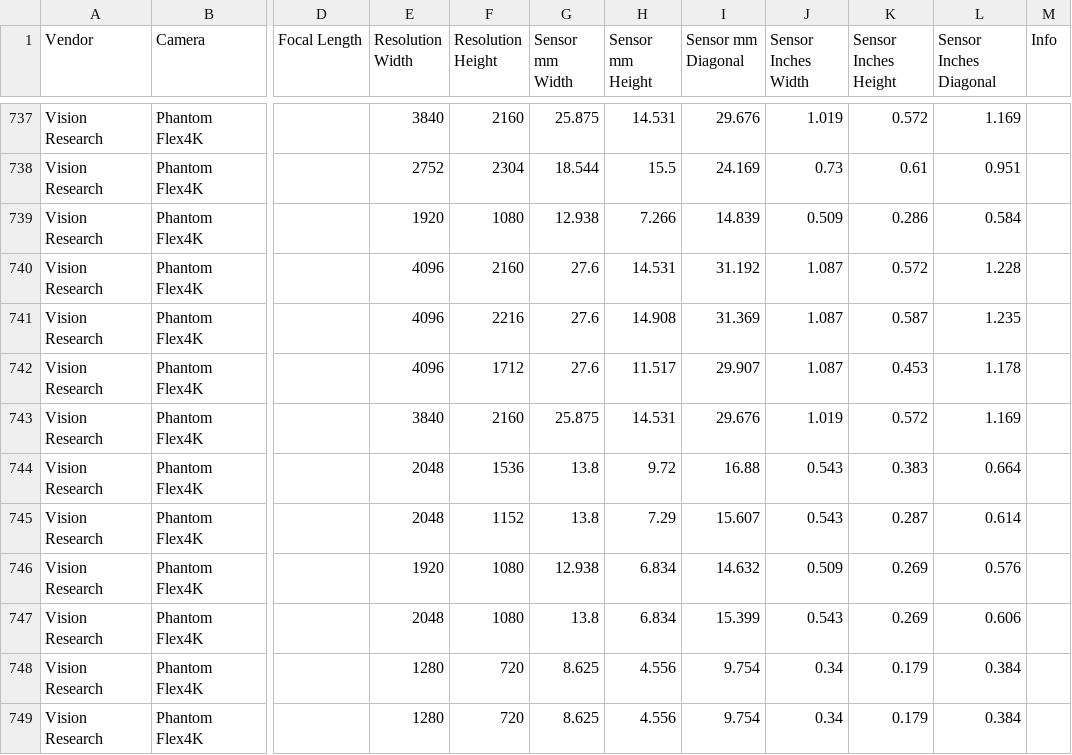
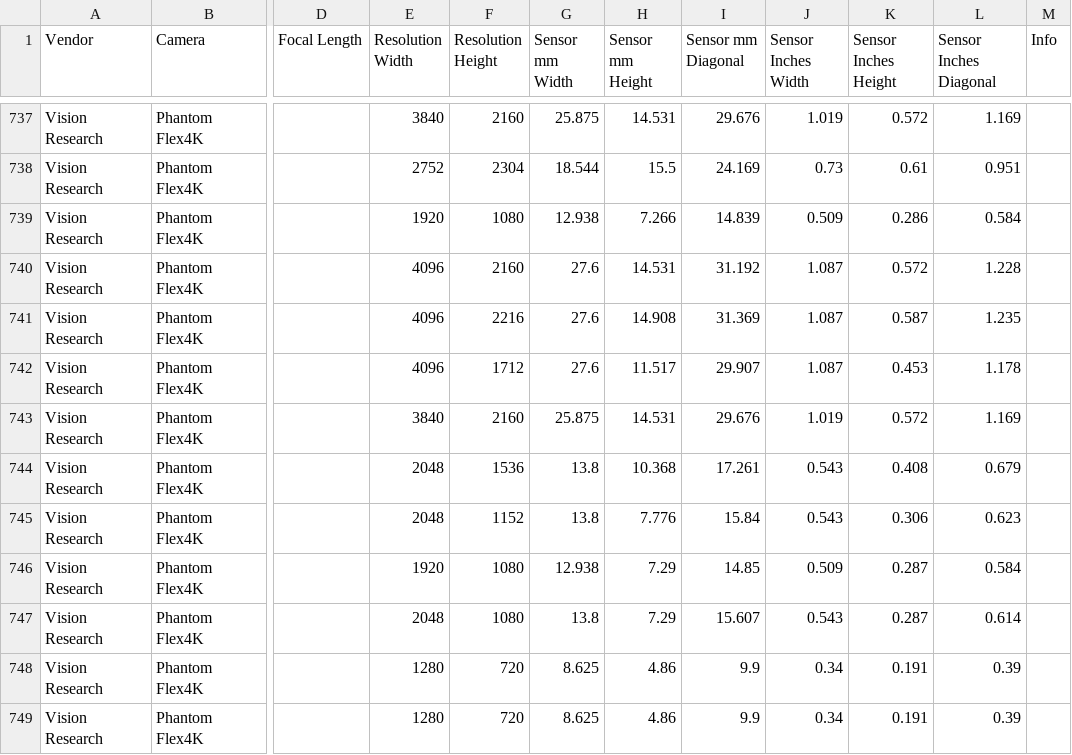
Before and after one commit to EmberLightVFX/Camera-Sensor-Database, a CSV file: data/sensors.csv, drawn as a sheet; only a part is shown, gaps mark what is left out; the diff names each change by its address in the sheet, - before the commit and + after, or states it on an @@ line.

```diff
--- a/data/sensors.csv
+++ b/data/sensors.csv
-H744 (Sensor mm Height): 9.72
+H744 (Sensor mm Height): 10.368
-I744 (Sensor mm Diagonal): 16.88
+I744 (Sensor mm Diagonal): 17.261
-K744 (Sensor Inches Height): 0.383
+K744 (Sensor Inches Height): 0.408
-L744 (Sensor Inches Diagonal): 0.664
+L744 (Sensor Inches Diagonal): 0.679
-H745 (Sensor mm Height): 7.29
+H745 (Sensor mm Height): 7.776
-I745 (Sensor mm Diagonal): 15.607
+I745 (Sensor mm Diagonal): 15.84
-K745 (Sensor Inches Height): 0.287
+K745 (Sensor Inches Height): 0.306
-L745 (Sensor Inches Diagonal): 0.614
+L745 (Sensor Inches Diagonal): 0.623
-H746:H747 (Sensor mm Height): 6.834
+H746:H747 (Sensor mm Height): 7.29
-I746 (Sensor mm Diagonal): 14.632
+I746 (Sensor mm Diagonal): 14.85
-K746:K747 (Sensor Inches Height): 0.269
+K746:K747 (Sensor Inches Height): 0.287
-L746 (Sensor Inches Diagonal): 0.576
+L746 (Sensor Inches Diagonal): 0.584
-I747 (Sensor mm Diagonal): 15.399
+I747 (Sensor mm Diagonal): 15.607
-L747 (Sensor Inches Diagonal): 0.606
+L747 (Sensor Inches Diagonal): 0.614
-H748:H749 (Sensor mm Height): 4.556
+H748:H749 (Sensor mm Height): 4.86
-I748:I749 (Sensor mm Diagonal): 9.754
+I748:I749 (Sensor mm Diagonal): 9.9
-K748:K749 (Sensor Inches Height): 0.179
+K748:K749 (Sensor Inches Height): 0.191
-L748:L749 (Sensor Inches Diagonal): 0.384
+L748:L749 (Sensor Inches Diagonal): 0.39
```
Also changed, not shown: 3 other files.
